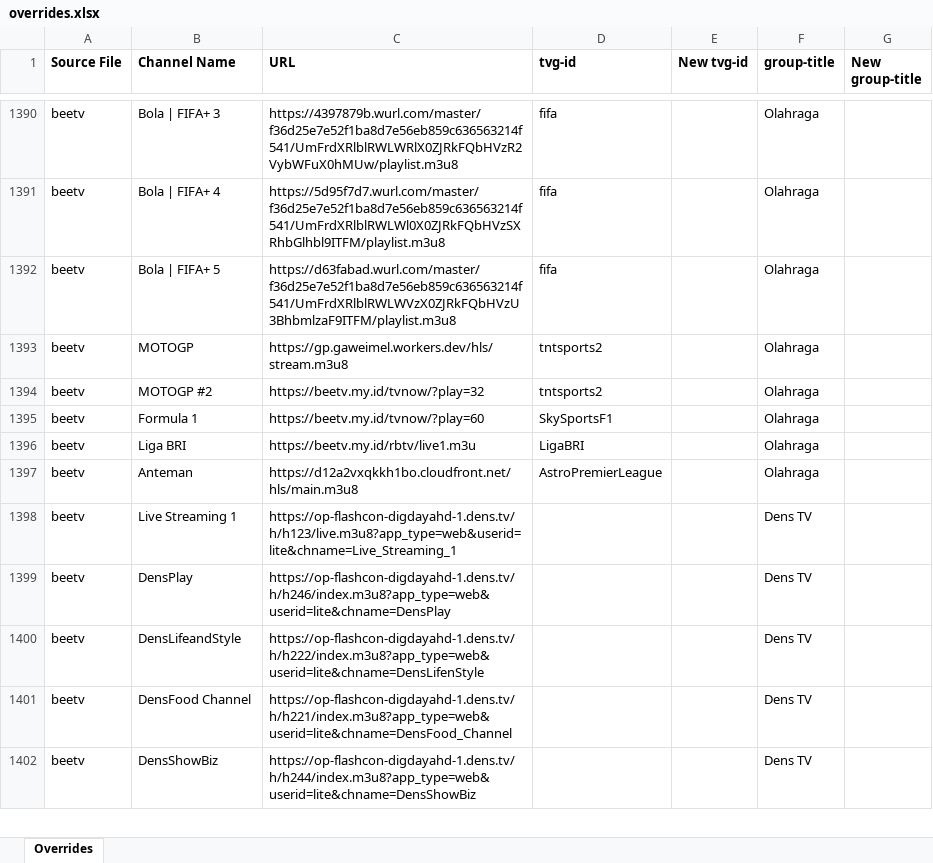
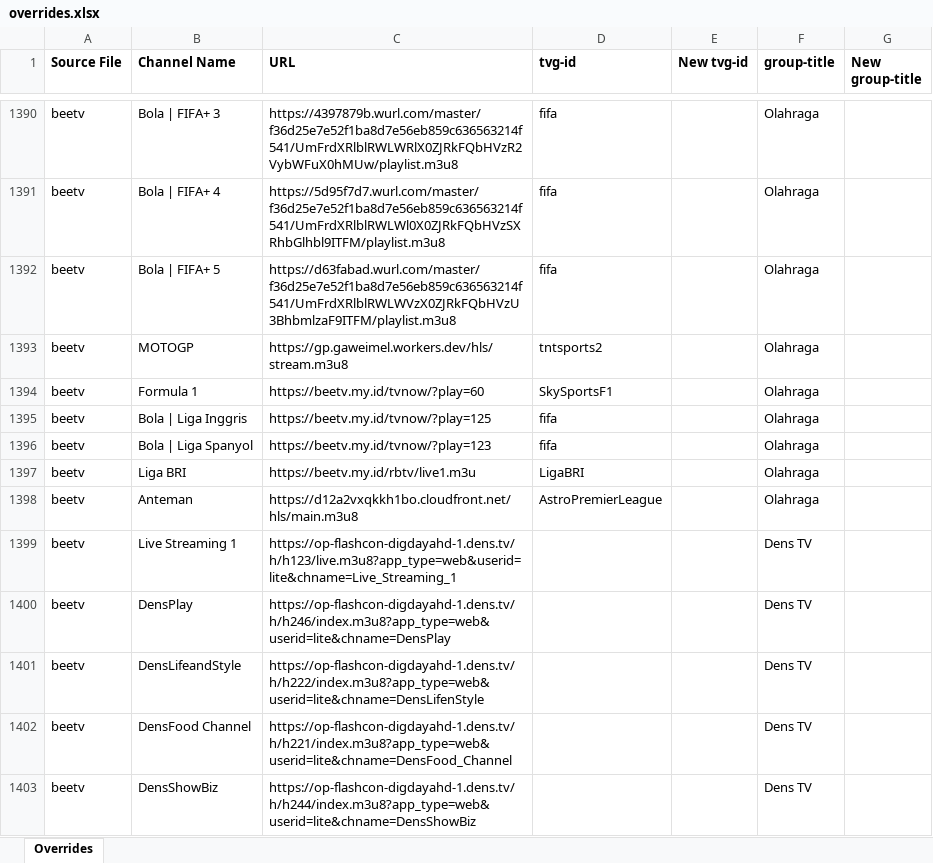
Before and after one commit to karya-media/tv, an Excel workbook: data/overrides.xlsx, sheet Overrides, drawn as a sheet; only a part is shown, gaps mark what is left out; values as stored, in another font and other column widths than the file's, no borders; removed rows and columns are numbered as before the commit, all else as after; the diff names each change by its address in the sheet, - before the commit and + after, or states it on an @@ line.

```diff
--- a/data/overrides.xlsx (sheet Overrides)
+++ b/data/overrides.xlsx (sheet Overrides)
-row 1394: beetv | MOTOGP #2 | https://beetv.my.id/tvnow/?play=32 | tntsports2 |  | Olahraga
+row 1395: beetv | Bola | Liga Inggris | https://beetv.my.id/tvnow/?play=125 | fifa |  | Olahraga
+row 1396: beetv | Bola | Liga Spanyol | https://beetv.my.id/tvnow/?play=123 | fifa |  | Olahraga
```
Also changed, not shown: 3 other files.
